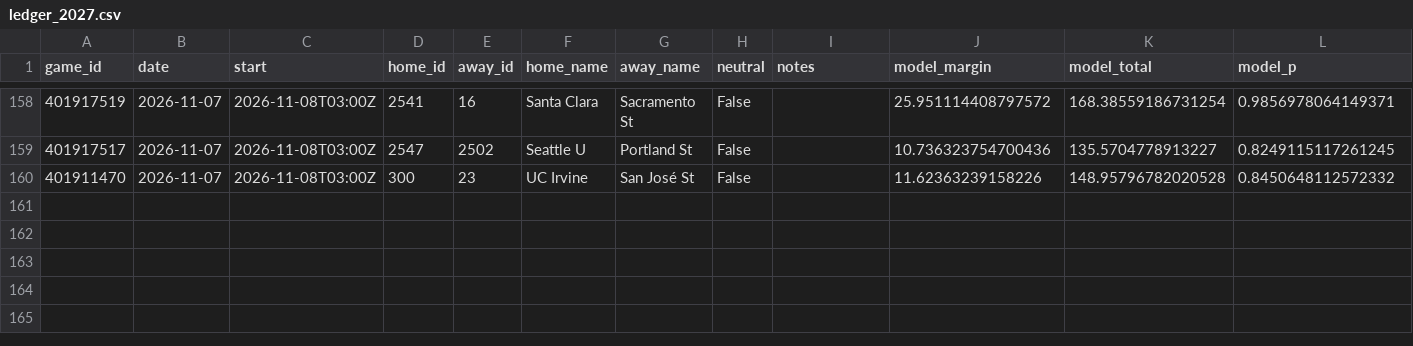
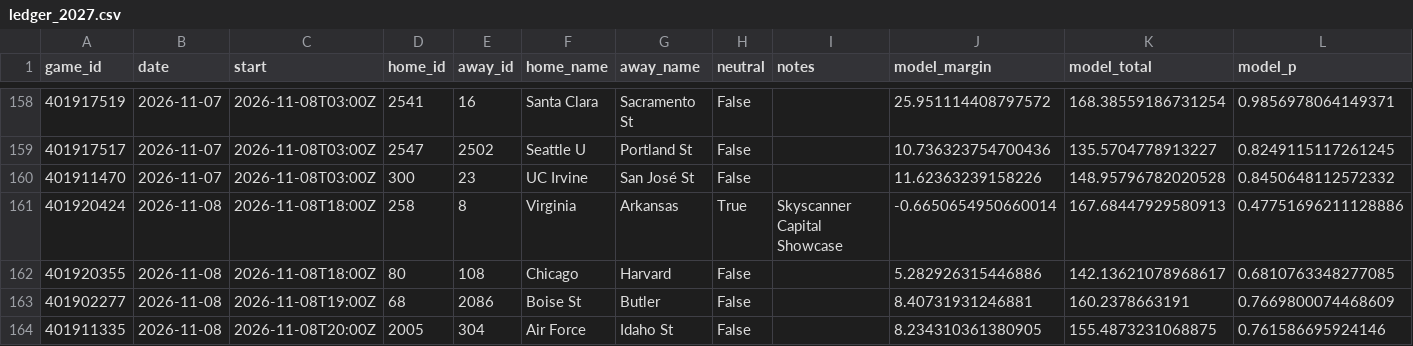
Before and after one commit to Gh0stmahn-ai/cbb-predictor, a CSV file: state/ledger_2027.csv, drawn as a sheet; only a part is shown, gaps mark what is left out; rows hold the shown columns only; the diff covers the shown part only; the diff names each change by its address in the sheet, - before the commit and + after, or states it on an @@ line.

```diff
--- a/state/ledger_2027.csv
+++ b/state/ledger_2027.csv
+row 161: 401920424 | 2026-11-08 | 2026-11-08T18:00Z | 258 | 8 | Virginia | Arkansas | True | Skyscanner Capital Showcase | -0.6650654950660014 | 167.68447929580913 | 0.47751696211128886
+row 162: 401920355 | 2026-11-08 | 2026-11-08T18:00Z | 80 | 108 | Chicago | Harvard | False |  | 5.282926315446886 | 142.13621078968617 | 0.6810763348277085
+row 163: 401902277 | 2026-11-08 | 2026-11-08T19:00Z | 68 | 2086 | Boise St | Butler | False |  | 8.40731931246881 | 160.2378663191 | 0.7669800074468609
+row 164: 401911335 | 2026-11-08 | 2026-11-08T20:00Z | 2005 | 304 | Air Force | Idaho St | False |  | 8.234310361380905 | 155.4873231068875 | 0.761586695924146
```
Also changed, not shown: 4 added rows and 10 edited cells elsewhere in this file, state/games_2027.csv, state/games_nond1_2027.csv, 16 other files.
